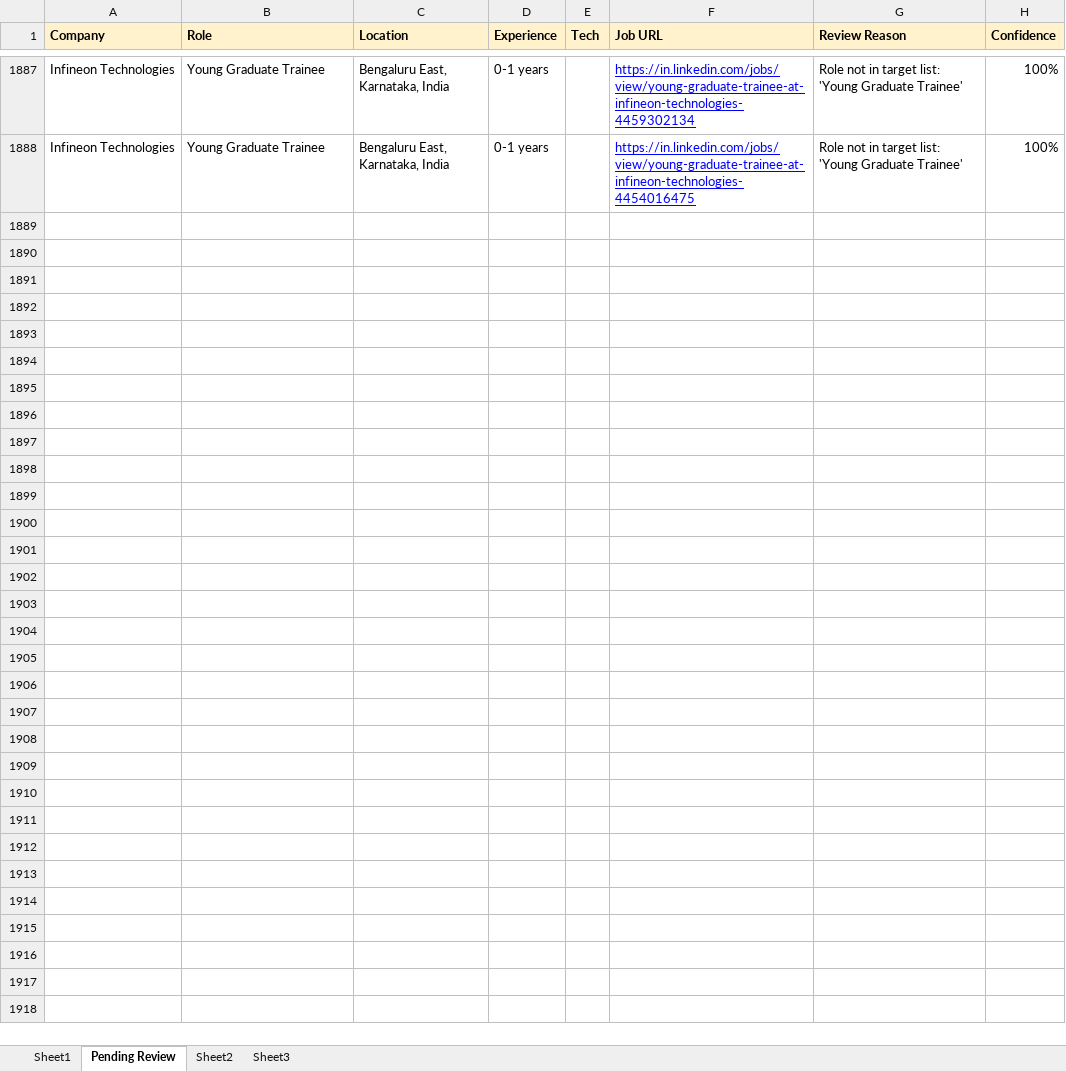
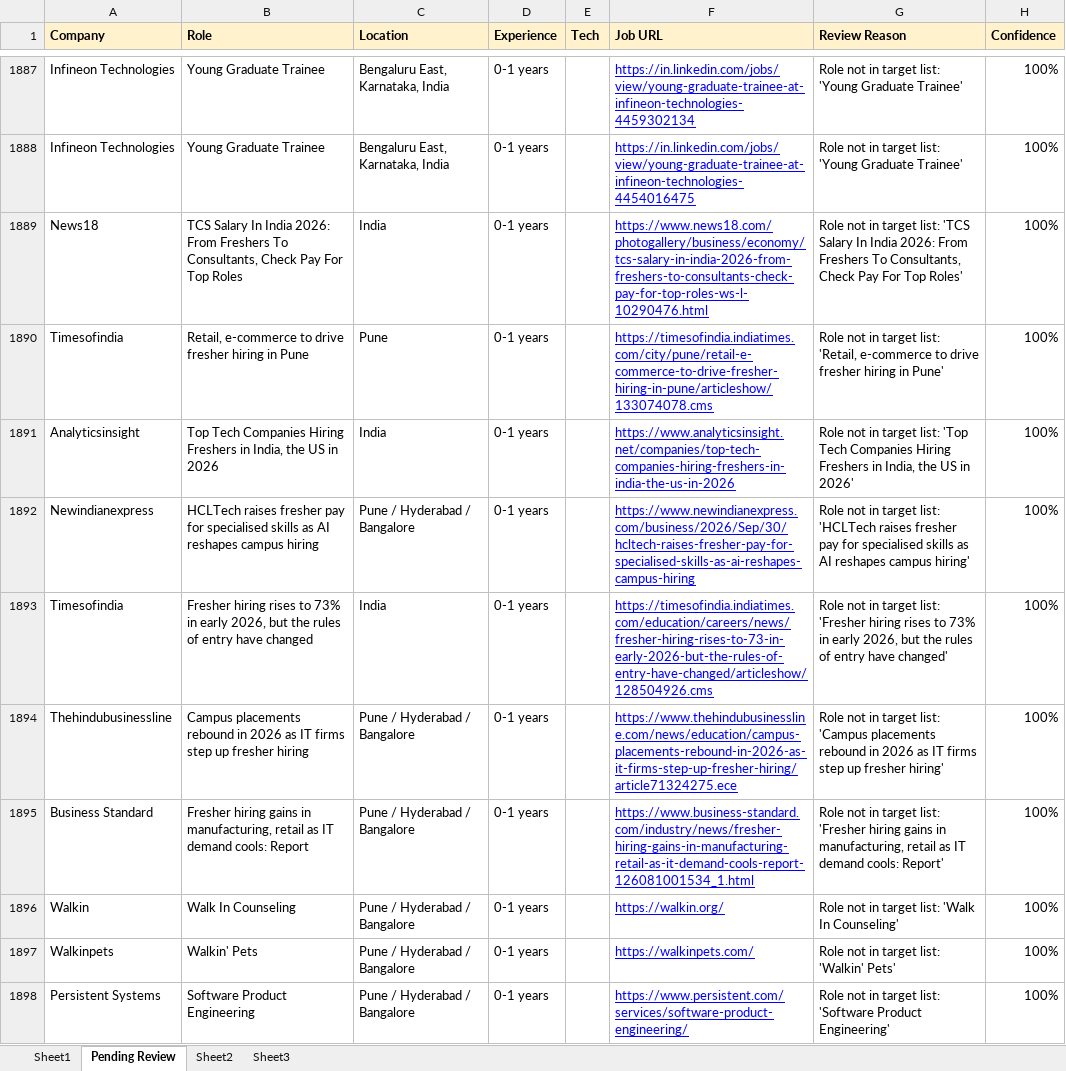
Before and after one commit to dhananjaykr9/job_agent, an Excel workbook: jobs_tracker.xlsx, sheet Pending Review, drawn as a sheet; only a part is shown, gaps mark what is left out; values as stored, in another font and other column widths than the file's, no borders; ↵ is a line break in a cell; the diff covers the shown part only; the diff names each change by its address in the sheet, - before the commit and + after, or states it on an @@ line.

```diff
--- a/jobs_tracker.xlsx (sheet Pending Review)
+++ b/jobs_tracker.xlsx (sheet Pending Review)
+row 1889: News18 | TCS Salary In India 2026: From Freshers To Consultants, Check Pay For Top Roles | India | 0-1 years |  | https://www.news18.com/photogallery/business/economy/tcs-salary-in-india-2026-from-freshers-to-consultants-check-pay-for-top-roles-ws-l-10290476.html | Role not in target list: 'TCS Salary In India 2026: From Freshers To Consultants, Check Pay For Top Roles' | 100%
+row 1890: Timesofindia | Retail, e-commerce to drive fresher hiring in Pune | Pune | 0-1 years |  | https://timesofindia.indiatimes.com/city/pune/retail-e-commerce-to-drive-fresher-hiring-in-pune/articleshow/133074078.cms | Role not in target list: 'Retail, e-commerce to drive fresher hiring in Pune' | 100%
+row 1891: Analyticsinsight | Top Tech Companies Hiring Freshers in India, the US in 2026 | India | 0-1 years |  | https://www.analyticsinsight.net/companies/top-tech-companies-hiring-freshers-in-india-the-us-in-2026 | Role not in target list: 'Top Tech Companies Hiring Freshers in India, the US in 2026' | 100%
+row 1892: Newindianexpress | HCLTech raises fresher pay for specialised skills as AI reshapes campus hiring | Pune / Hyderabad / Bangalore | 0-1 years |  | https://www.newindianexpress.com/business/2026/Sep/30/hcltech-raises-fresher-pay-for-specialised-skills-as-ai-reshapes-campus-hiring | Role not in target list: 'HCLTech raises fresher pay for specialised skills as AI reshapes campus hiring' | 100%
+row 1893: Timesofindia | Fresher hiring rises to 73% in early 2026, but the rules of entry have changed | India | 0-1 years |  | https://timesofindia.indiatimes.com/education/careers/news/fresher-hiring-rises-to-73-in-early-2026-but-the-rules-of-entry-have-changed/articleshow/128504926.cms | Role not in target list: 'Fresher hiring rises to 73% in early 2026, but the rules of entry have changed' | 100%
+row 1894: Thehindubusinessline | Campus placements rebound in 2026 as IT firms step up fresher hiring | Pune / Hyderabad / Bangalore | 0-1 years |  | https://www.thehindubusinessline.com/news/education/campus-placements-rebound-in-2026-as-it-firms-step-up-fresher-hiring/article71324275.ece | Role not in target list: 'Campus placements rebound in 2026 as IT firms step up fresher hiring' | 100%
+row 1895: Business Standard | Fresher hiring gains in manufacturing, retail as IT demand cools: Report | Pune / Hyderabad / Bangalore | 0-1 years |  | https://www.business-standard.com/industry/news/fresher-hiring-gains-in-manufacturing-retail-as-it-demand-cools-report-126081001534_1.html | Role not in target list: 'Fresher hiring gains in manufacturing, retail as IT demand cools: Report' | 100%
+row 1896: Walkin | Walk In Counseling | Pune / Hyderabad / Bangalore | 0-1 years |  | https://walkin.org/ | Role not in target list: 'Walk In Counseling' | 100%
+row 1897: Walkinpets | Walkin' Pets | Pune / Hyderabad / Bangalore | 0-1 years |  | https://walkinpets.com/ | Role not in target list: 'Walkin' Pets' | 100%
+row 1898: Persistent Systems | Software Product ↵ Engineering | Pune / Hyderabad / Bangalore | 0-1 years |  | https://www.persistent.com/services/software-product-engineering/ | Role not in target list: 'Software Product ↵ Engineering' | 100%
```
Also changed, not shown: 33 added rows elsewhere in this sheet, sheet Sheet1, 1 other file.
